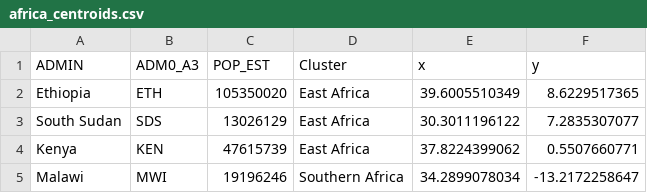
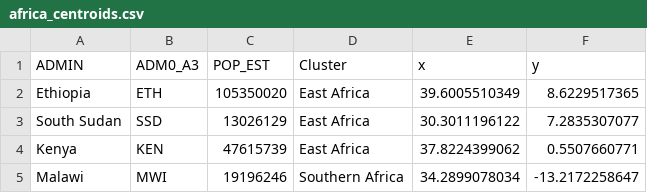
Before and after one commit to angelinaRC/corona_dashboard, a CSV file: africa_centroids.csv, drawn as a sheet; only a part is shown.

Commit message:
Update africa_centroids.csv

```diff
--- a/africa_centroids.csv
+++ b/africa_centroids.csv
@@ -2,3 +2,3 @@ ADMIN,ADM0_A3,POP_EST,Cluster,x,y
 Ethiopia,ETH,"105350020",East Africa,39.6005510349,8.6229517365
-South Sudan,SDS,"13026129",East Africa,30.3011196122,7.2835307077
+South Sudan,SSD,"13026129",East Africa,30.3011196122,7.2835307077
 Kenya,KEN,"47615739",East Africa,37.8224399062,0.5507660771
```
